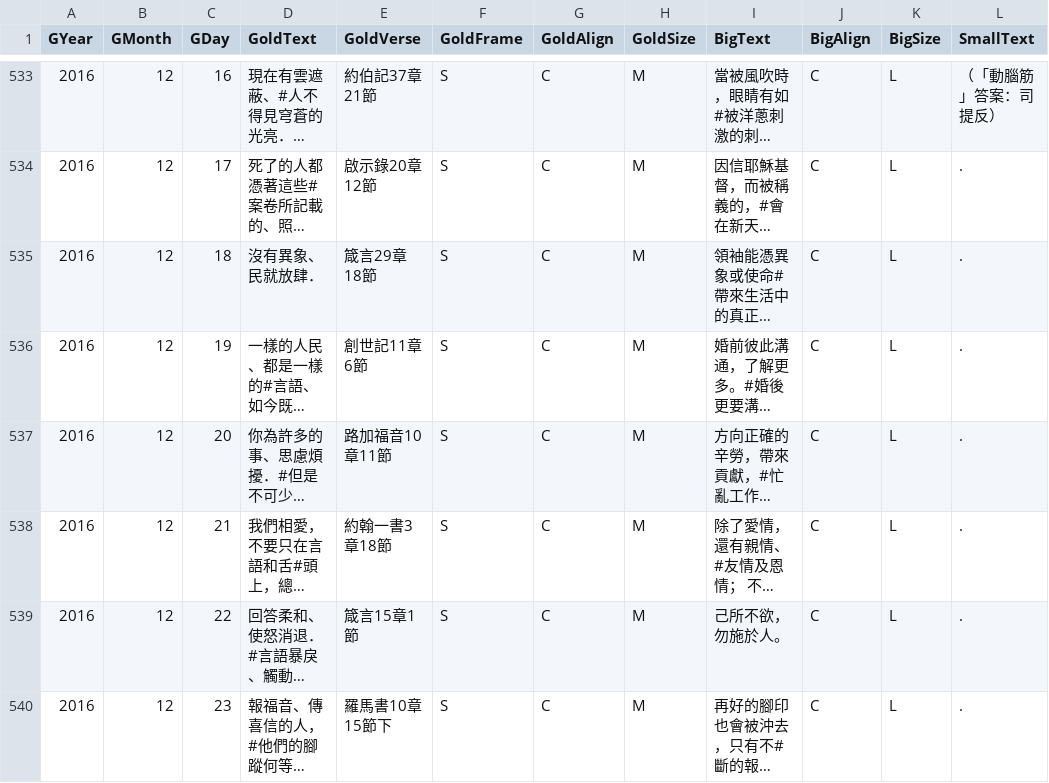
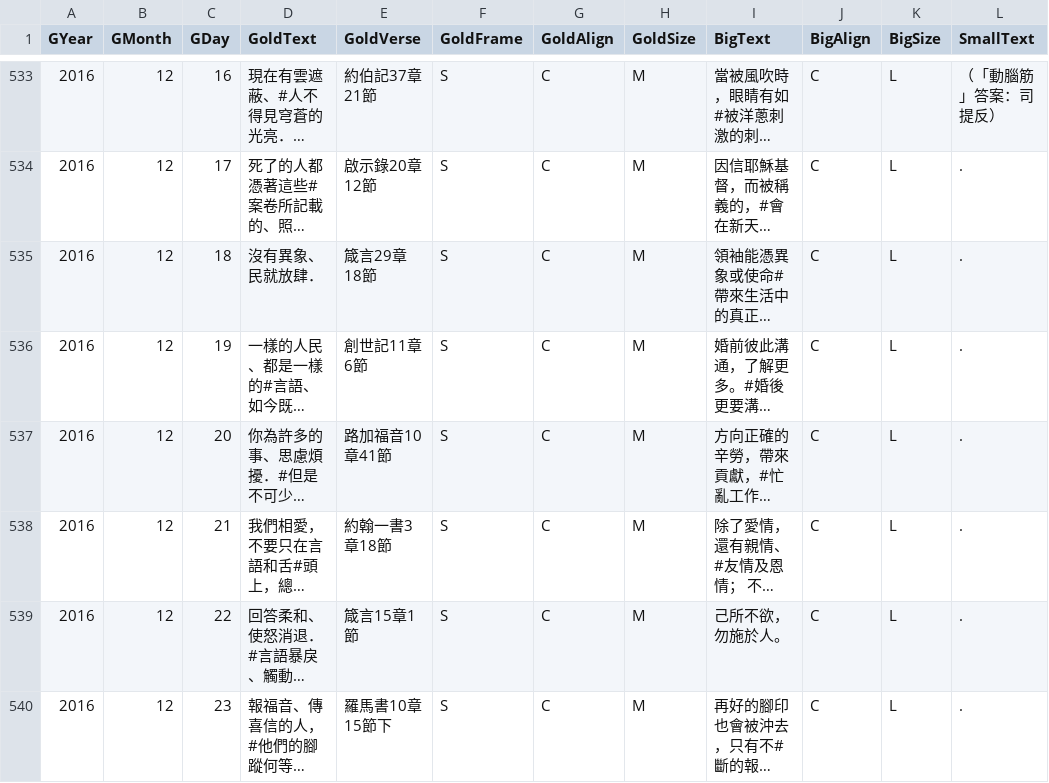
Before and after one commit to itdanny/gc2023, a CSV file: app/src/main/assets/dailyBread.csv, drawn as a sheet; only a part is shown, gaps mark what is left out; long unchanged cells end in …; the diff names each change by its address in the sheet, - before the commit and + after, or states it on an @@ line.

```diff
--- a/app/src/main/assets/dailyBread.csv
+++ b/app/src/main/assets/dailyBread.csv
-E537 (GoldVerse): 路加福音10章11節
+E537 (GoldVerse): 路加福音10章41節
```
Also changed, not shown: 12 other files.
